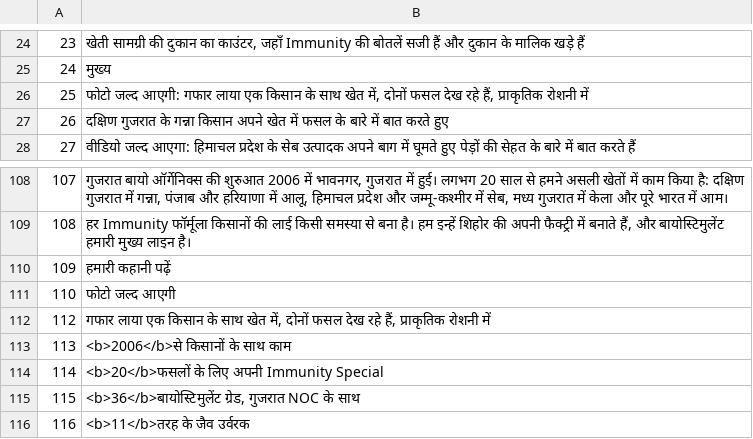
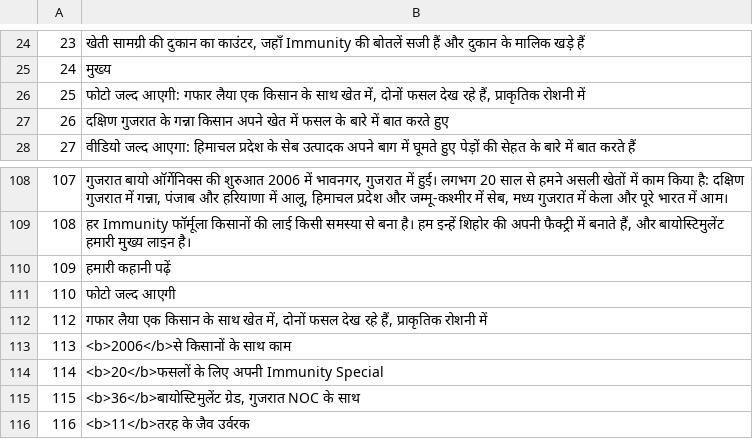
Before and after one commit to gafarlaiya/gujaratbio.com, a TSV file: i18n/tr/hi1_000.tsv, drawn as a sheet; only a part is shown, gaps mark what is left out.

```diff
--- a/i18n/tr/hi1_000.tsv
+++ b/i18n/tr/hi1_000.tsv
@@ -25,3 +25,3 @@
 24	मुख्य
-25	फोटो जल्द आएगी: गफार लाया एक किसान के साथ खेत में, दोनों फसल देख रहे हैं, प्राकृतिक रोशनी में
+25	फोटो जल्द आएगी: गफार लैया एक किसान के साथ खेत में, दोनों फसल देख रहे हैं, प्राकृतिक रोशनी में
 26	दक्षिण गुजरात के गन्ना किसान अपने खेत में फसल के बारे में बात करते हुए
@@ -111,3 +111,3 @@
 110	फोटो जल्द आएगी
-112	गफार लाया एक किसान के साथ खेत में, दोनों फसल देख रहे हैं, प्राकृतिक रोशनी में
+112	गफार लैया एक किसान के साथ खेत में, दोनों फसल देख रहे हैं, प्राकृतिक रोशनी में
 113	<b>2006</b>से किसानों के साथ काम
```
Also changed, not shown: i18n/tr/hi1_003.tsv, i18n/tr/hi1_review_01.tsv, 22 other files.
